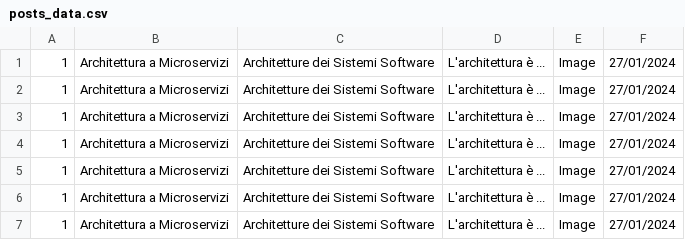
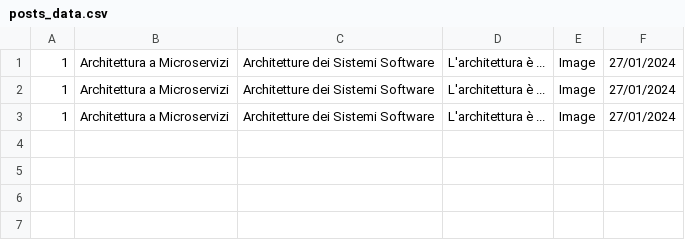
Before and after one commit to dedo99/dedo99.github.io, a CSV file: src/assets/posts_data.csv, drawn as a sheet; the diff names each change by its address in the sheet, - before the commit and + after, or states it on an @@ line.

```diff
--- a/src/assets/posts_data.csv
+++ b/src/assets/posts_data.csv
-row 4: 1 | Architettura a Microservizi | Architetture dei Sistemi Software | L'architettura è ... | Image | 27/01/2024
-row 5: 1 | Architettura a Microservizi | Architetture dei Sistemi Software | L'architettura è ... | Image | 27/01/2024
-row 6: 1 | Architettura a Microservizi | Architetture dei Sistemi Software | L'architettura è ... | Image | 27/01/2024
-row 7: 1 | Architettura a Microservizi | Architetture dei Sistemi Software | L'architettura è ... | Image | 27/01/2024
```
Also changed, not shown: 25 other files.
